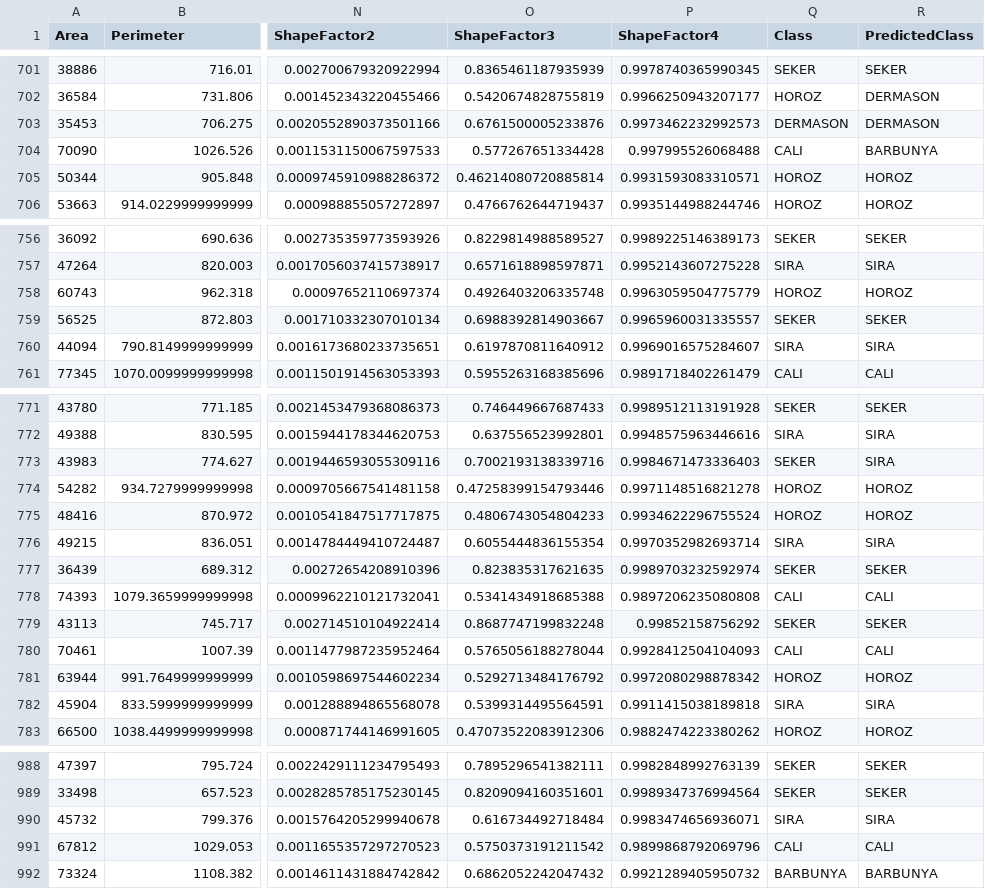
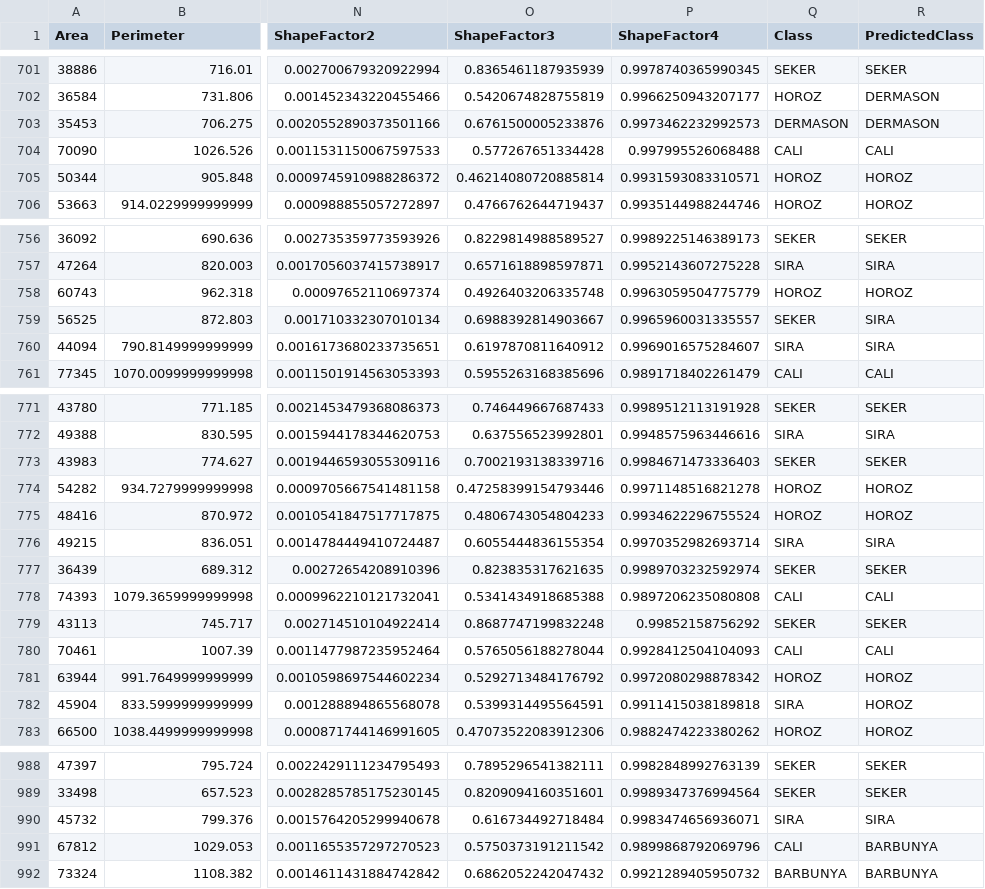
Before and after one commit to nikunjsavani85/ml-assignment-2-dry-bean, a CSV file: results/csv_predictions.csv, drawn as a sheet; only a part is shown, gaps mark what is left out; the diff covers the shown part only; the diff names each change by its address in the sheet, - before the commit and + after, or states it on an @@ line.

```diff
--- a/results/csv_predictions.csv
+++ b/results/csv_predictions.csv
-R704 (PredictedClass): BARBUNYA
+R704 (PredictedClass): CALI
-R759 (PredictedClass): SEKER
+R759 (PredictedClass): SIRA
-R773 (PredictedClass): SIRA
+R773 (PredictedClass): SEKER
-R782 (PredictedClass): SIRA
+R782 (PredictedClass): HOROZ
-R991 (PredictedClass): CALI
+R991 (PredictedClass): BARBUNYA
```
Also changed, not shown: 11 edited cells elsewhere in this file, results/cross_validation.csv, results/csv_evaluation.csv, 11 other files.
